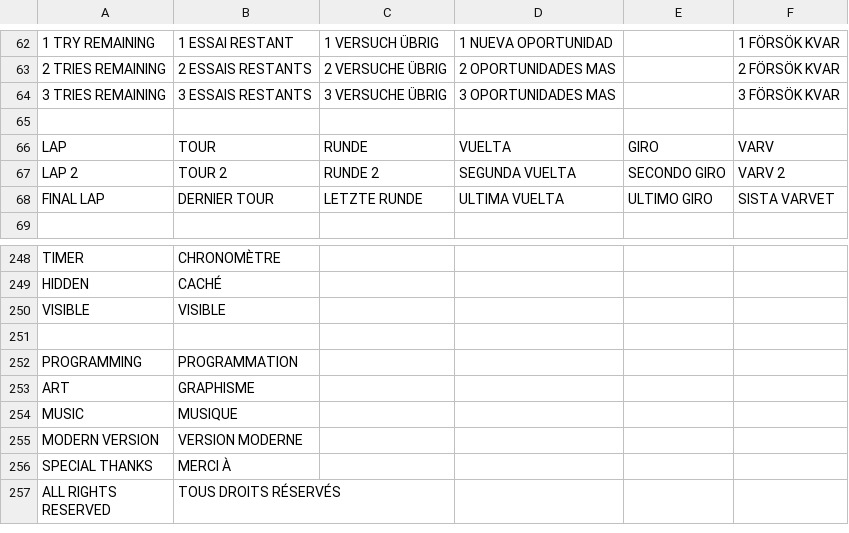
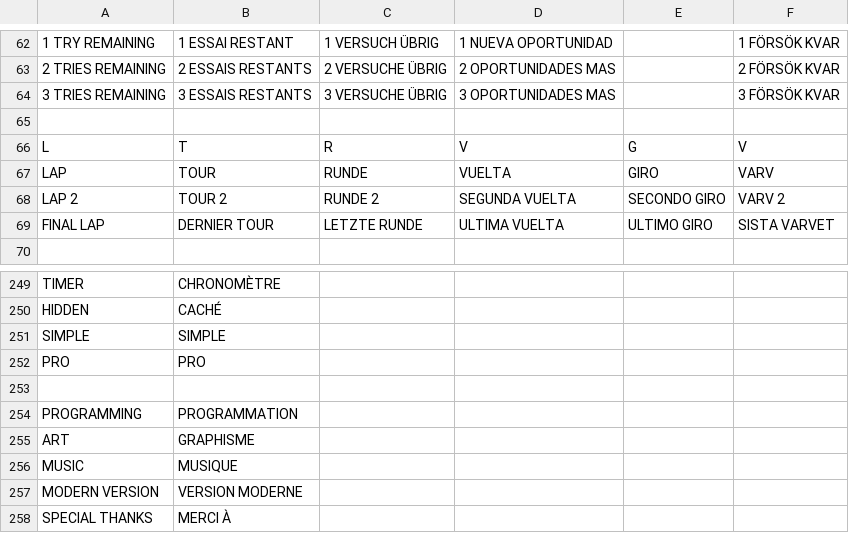
Before and after one commit to jorio/CroMagRally, a CSV file: Data/System/strings.csv, drawn as a sheet; only a part is shown, gaps mark what is left out; the shorter side is filled out with more unchanged rows; removed rows and columns are numbered as before the commit, all else as after; the diff names each change by its address in the sheet, - before the commit and + after, or states it on an @@ line.

```diff
--- a/Data/System/strings.csv
+++ b/Data/System/strings.csv
+row 66: L | T | R | V | G | V
-row 250: VISIBLE | VISIBLE
+row 251: SIMPLE | SIMPLE
+row 252: PRO | PRO
```
Also changed, not shown: 5 other files.
